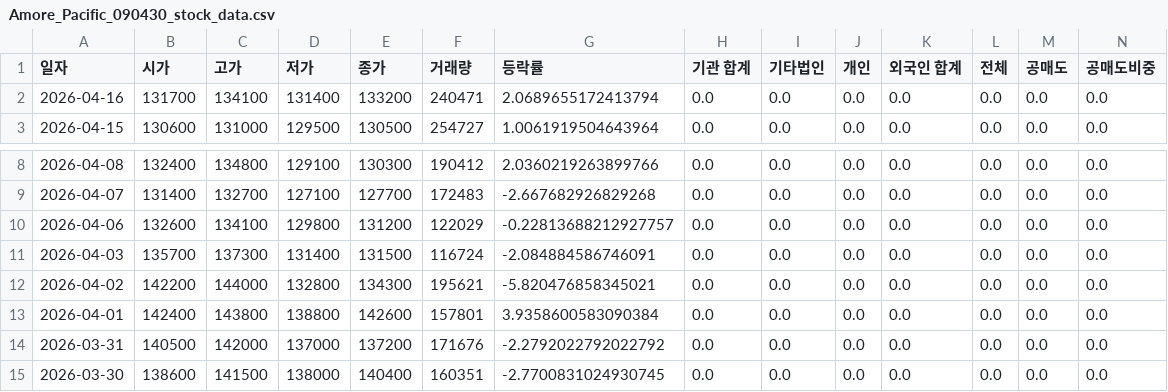
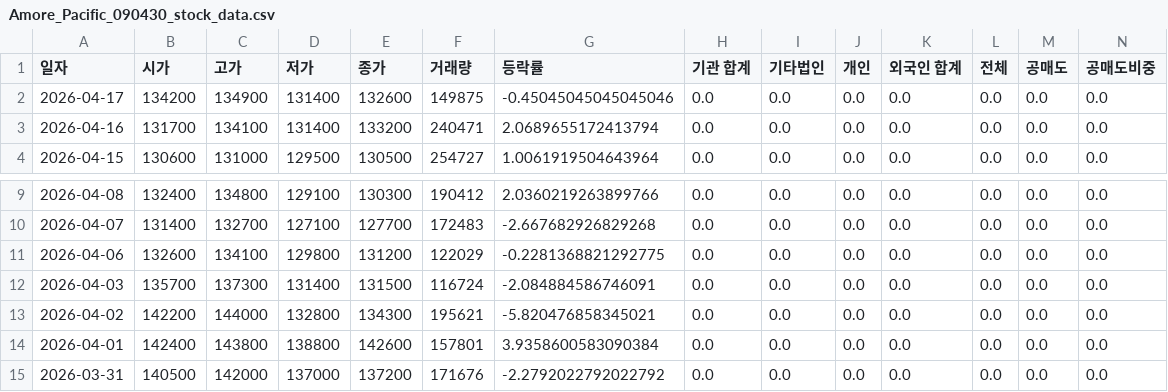
Before and after one commit to ccyun95/Food_cosmetic_distribution_work, a CSV file: data/Amore_Pacific_090430_stock_data.csv, drawn as a sheet; only a part is shown, gaps mark what is left out; the shorter side is filled out with more unchanged rows; addresses are those after the commit; rows hold the shown columns only; the diff names each change by its address in the sheet, - before the commit and + after, or states it on an @@ line.

```diff
--- a/data/Amore_Pacific_090430_stock_data.csv
+++ b/data/Amore_Pacific_090430_stock_data.csv
+row 2: 2026-04-17 | 134200 | 134900 | 131400 | 132600 | 149875 | -0.45045045045045046 | 0.0 | 0.0 | 0.0 | 0.0 | 0.0 | 0.0 | 0.0
-G11 (등락률): -0.22813688212927757
+G11 (등락률): -0.2281368821292775
```
Also changed, not shown: data/APR_278470_stock_data.csv, data/Cosmax_192820_stock_data.csv, 16 other files.
